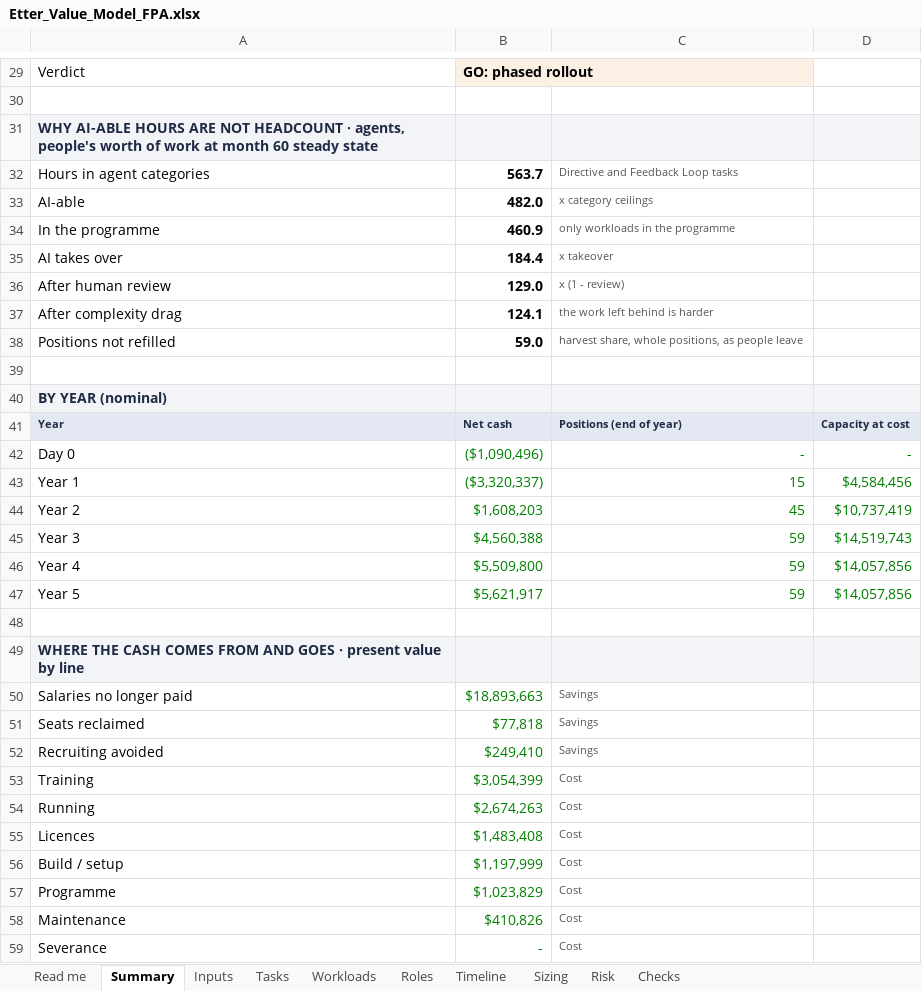
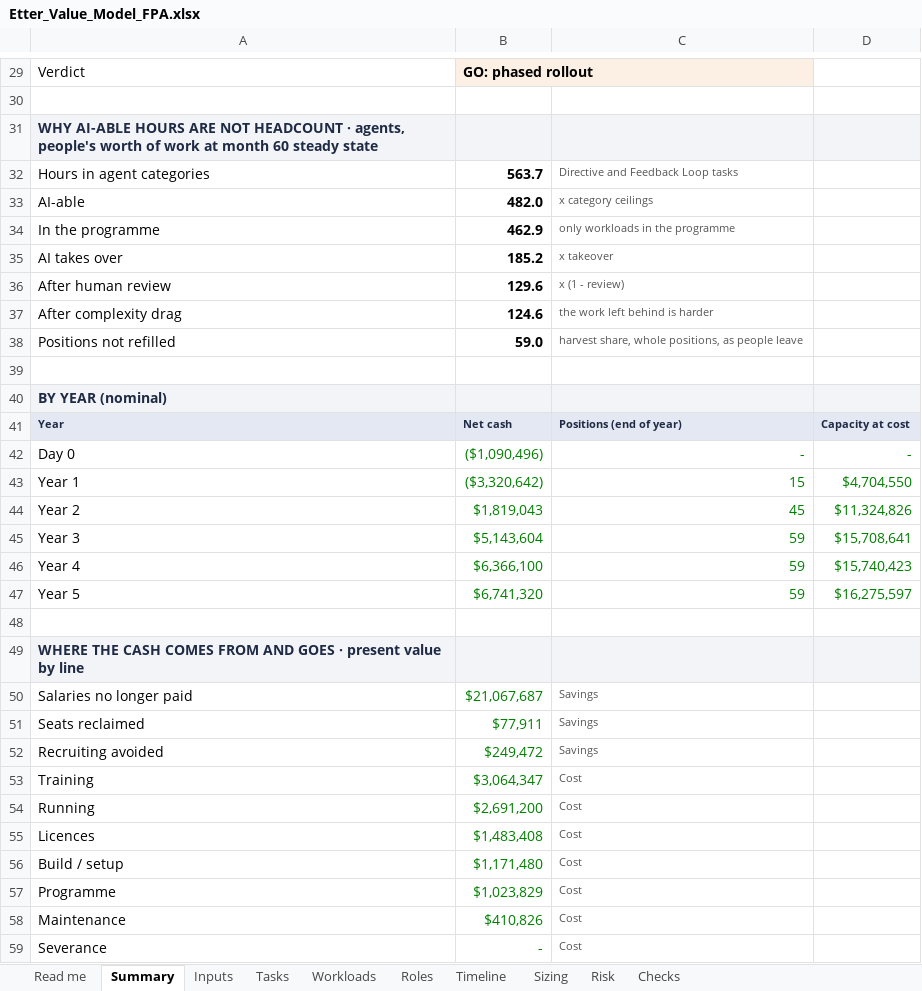
Before and after one commit to lavanyabansal2005-create/draup-final, an Excel workbook: docs/Etter_Value_Model_FPA.xlsx, sheet Summary, drawn as a sheet; only a part is shown, gaps mark what is left out; values as stored, in another font and other column widths than the file's, no borders; the diff covers the shown part only; the diff names each change by its address in the sheet, - before the commit and + after, or states it on an @@ line.

```diff
--- a/docs/Etter_Value_Model_FPA.xlsx (sheet Summary)
+++ b/docs/Etter_Value_Model_FPA.xlsx (sheet Summary)
-B34: 460.9
+B34: 462.9
-B35: 184.4
+B35: 185.2
-B36: 129.0
+B36: 129.6
-B37: 124.1
+B37: 124.6
-B43: ($3,320,337)
+B43: ($3,320,642)
-D43: $4,584,456
+D43: $4,704,550
-B44: $1,608,203
+B44: $1,819,043
-D44: $10,737,419
+D44: $11,324,826
-B45: $4,560,388
+B45: $5,143,604
-D45: $14,519,743
+D45: $15,708,641
-B46: $5,509,800
+B46: $6,366,100
-D46: $14,057,856
+D46: $15,740,423
-B47: $5,621,917
+B47: $6,741,320
-D47: $14,057,856
+D47: $16,275,597
-B50: $18,893,663
+B50: $21,067,687
-B51: $77,818
+B51: $77,911
-B52: $249,410
+B52: $249,472
-B53: $3,054,399
+B53: $3,064,347
-B54: $2,674,263
+B54: $2,691,200
-B56: $1,197,999
+B56: $1,171,480
```
Also changed, not shown: 11 edited cells elsewhere in this sheet, sheet Timeline, sheet Workloads, sheet Sizing, sheet Risk, sheet Tasks, sheet Roles, 3 more sheets, formulas that keep their value, 13 other files.
